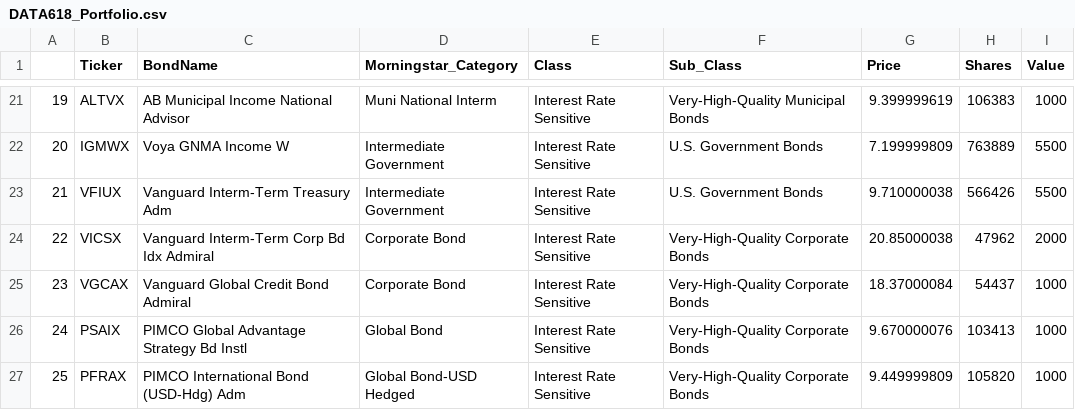
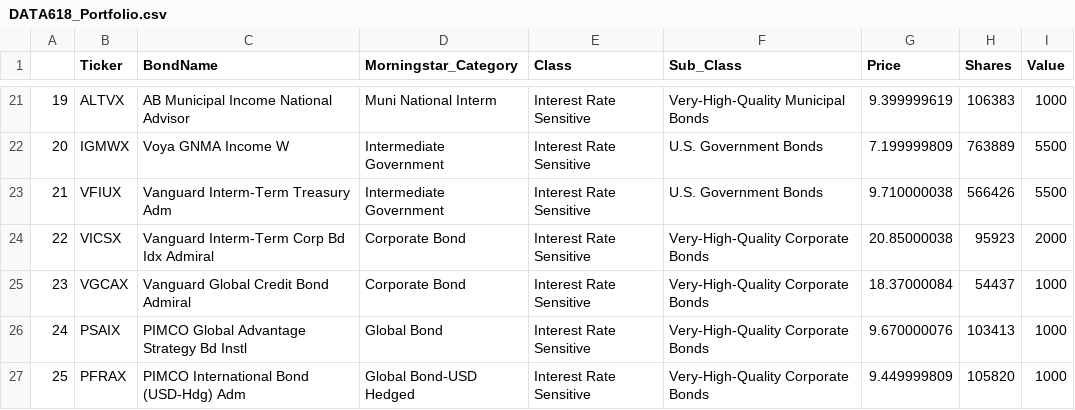
Before and after one commit to dsimband/DATA618, a CSV file: w7/data/DATA618_Portfolio.csv, drawn as a sheet; only a part is shown, gaps mark what is left out; the diff names each change by its address in the sheet, - before the commit and + after, or states it on an @@ line.

Commit message:
Update DATA618_Portfolio.csv

```diff
--- a/w7/data/DATA618_Portfolio.csv
+++ b/w7/data/DATA618_Portfolio.csv
-H24 (Shares): 47962
+H24 (Shares): 95923
```
